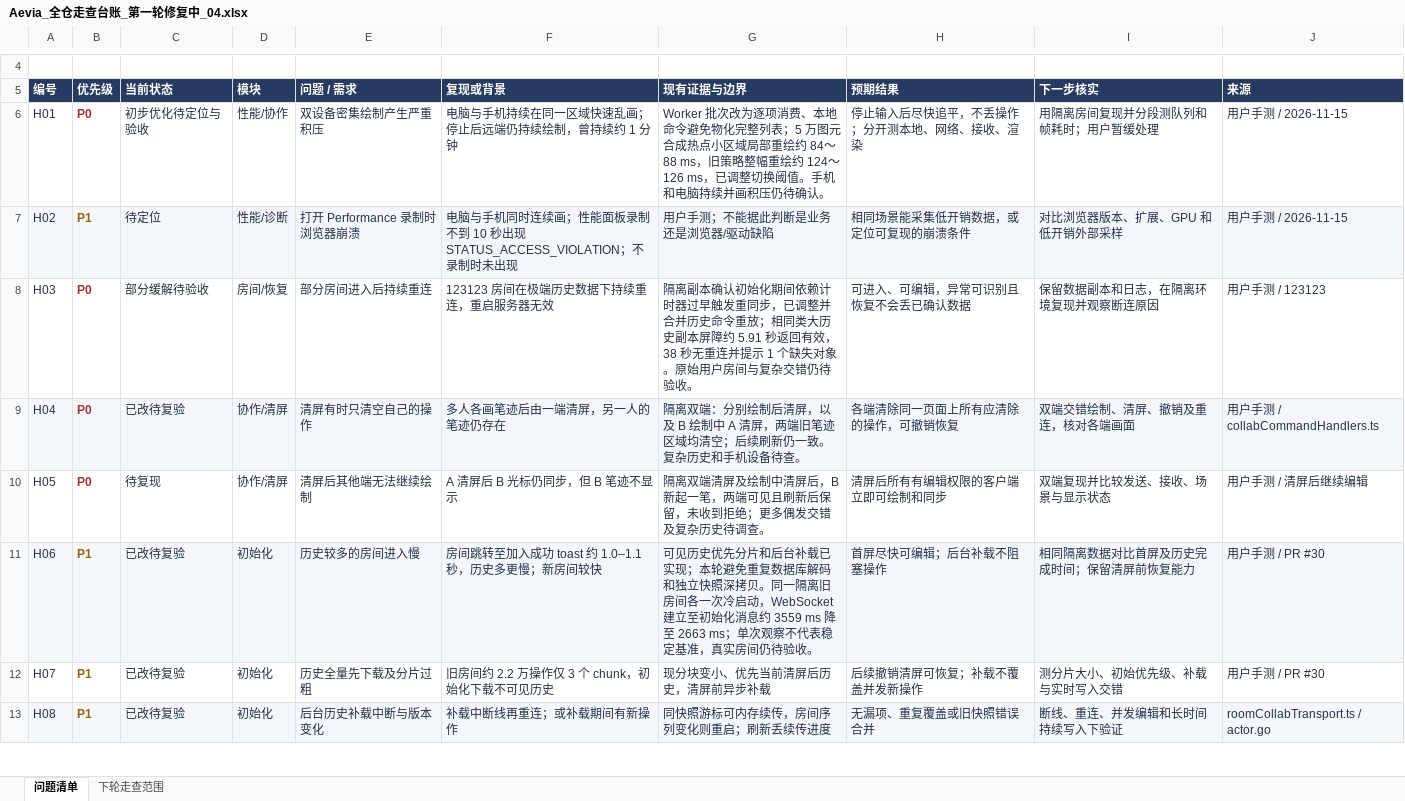
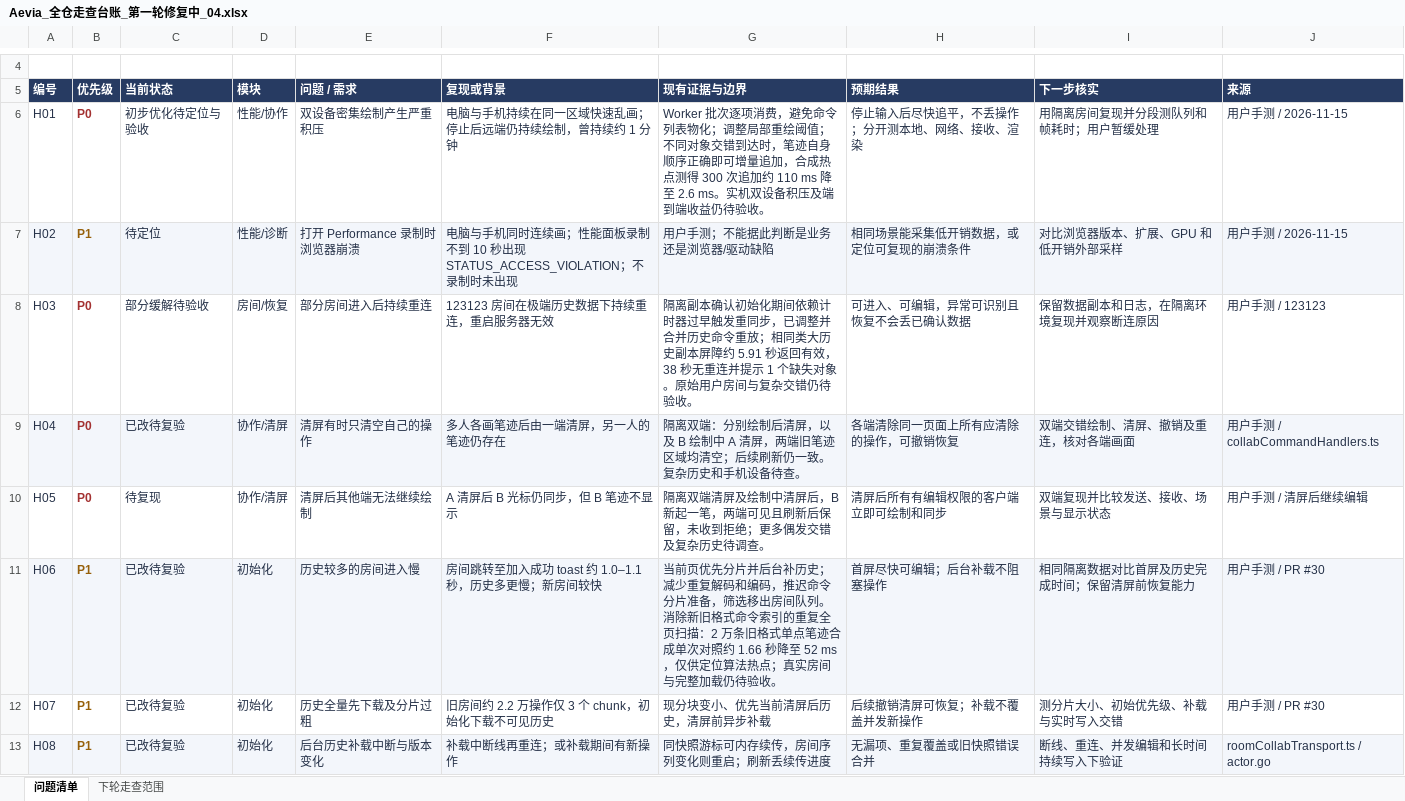
Before and after one commit to aquaori/aevia, an Excel workbook: outputs/aevia-review-20261115/Aevia_全仓走查台账_第一轮修复中_04.xlsx, sheet 问题清单, drawn as a sheet; only a part is shown, gaps mark what is left out; values as stored, in another font and other column widths than the file's, no borders; table styles not drawn; the diff names each change by its address in the sheet, - before the commit and + after, or states it on an @@ line.

```diff
--- a/outputs/aevia-review-20261115/Aevia_全仓走查台账_第一轮修复中_04.xlsx (sheet 问题清单)
+++ b/outputs/aevia-review-20261115/Aevia_全仓走查台账_第一轮修复中_04.xlsx (sheet 问题清单)
-G6 (现有证据与边界): Worker 批次改为逐项消费、本地命令避免物化完整列表；5 万图元合成热点小区域局部重绘约 84～88 ms，旧策略整幅重绘约 124～126 ms，已调整切换阈值。手机和电脑持续并画积压仍待确认。
+G6 (现有证据与边界): Worker 批次逐项消费，避免命令列表物化；调整局部重绘阈值；不同对象交错到达时，笔迹自身顺序正确即可增量追加，合成热点测得 300 次追加约 110 ms 降至 2.6 ms。实机双设备积压及端到端收益仍待验收。
-G11 (现有证据与边界): 可见历史优先分片和后台补载已实现；本轮避免重复数据库解码和独立快照深拷贝。同一隔离旧房间各一次冷启动，WebSocket 建立至初始化消息约 3559 ms 降至 2663 ms；单次观察不代表稳定基准，真实房间仍待验收…
+G11 (现有证据与边界): 当前页优先分片并后台补历史；减少重复解码和编码，推迟命令分片准备，筛选移出房间队列。消除新旧格式命令索引的重复全页扫描：2 万条旧格式单点笔迹合成单次对照约 1.66 秒降至 52 ms，仅供定位算法热点；真实房间与完整加载仍待验收…
```
Also changed, not shown: 7 other files.
